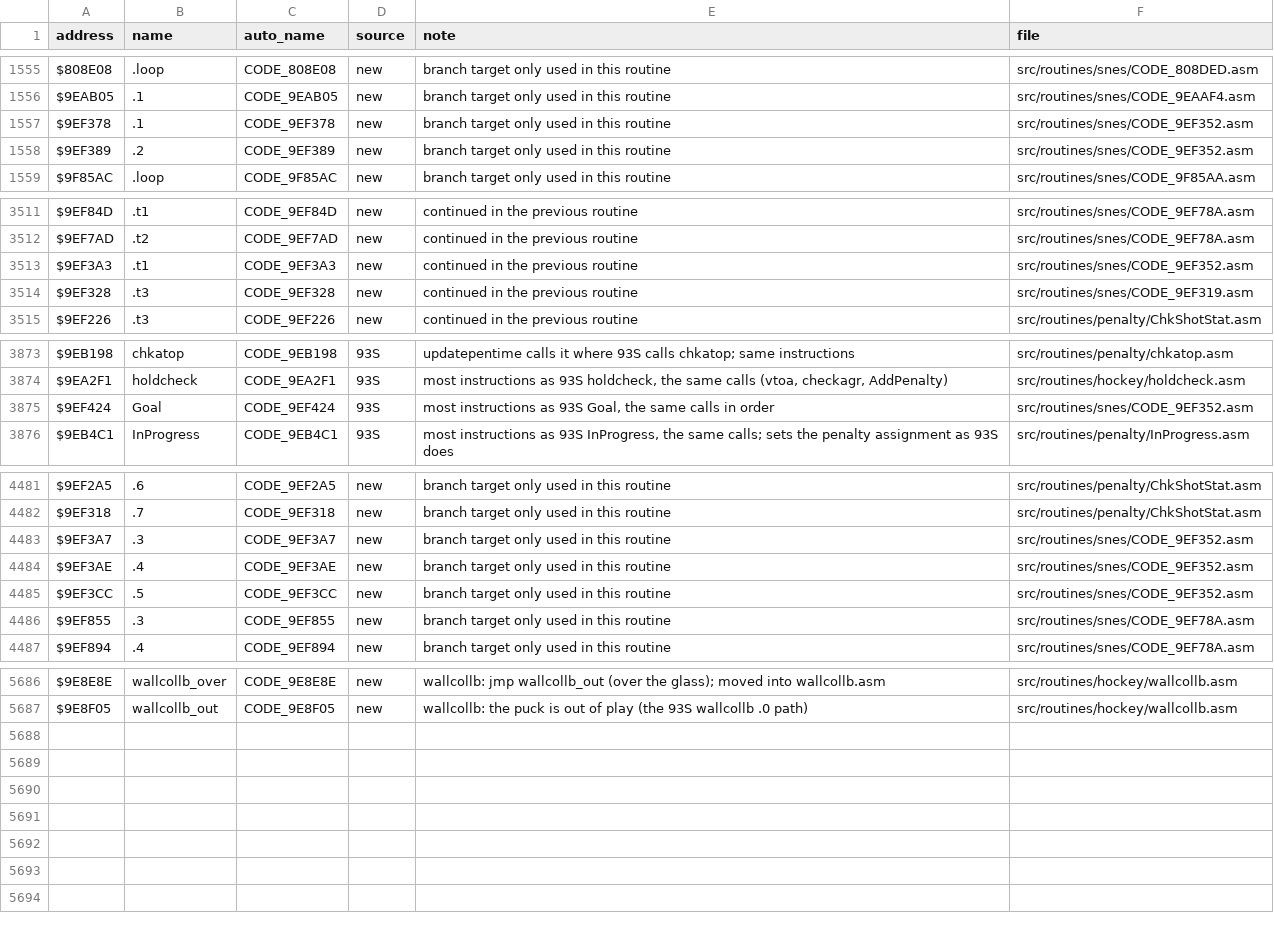
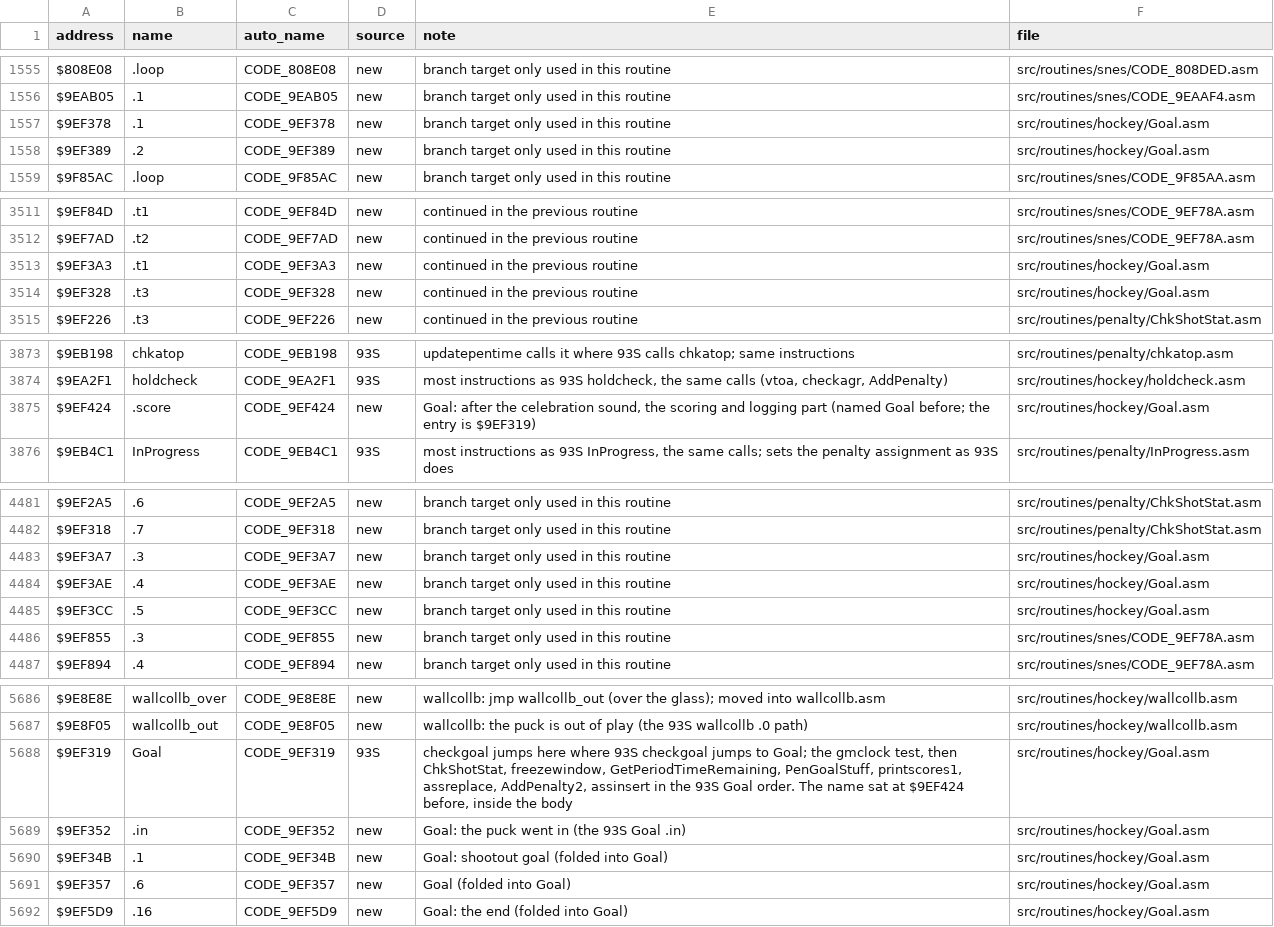
Before and after one commit to Mhopkinsinc/NHL94SNES, a CSV file: docs/name_map.csv, drawn as a sheet; only a part is shown, gaps mark what is left out.

```diff
--- a/docs/name_map.csv
+++ b/docs/name_map.csv
@@ -1556,4 +1556,4 @@ $808E08,.loop,CODE_808E08,new,branch target only used in this routine,src/routin
 $9EAB05,.1,CODE_9EAB05,new,branch target only used in this routine,src/routines/snes/CODE_9EAAF4.asm
-$9EF378,.1,CODE_9EF378,new,branch target only used in this routine,src/routines/snes/CODE_9EF352.asm
-$9EF389,.2,CODE_9EF389,new,branch target only used in this routine,src/routines/snes/CODE_9EF352.asm
+$9EF378,.1,CODE_9EF378,new,branch target only used in this routine,src/routines/hockey/Goal.asm
+$9EF389,.2,CODE_9EF389,new,branch target only used in this routine,src/routines/hockey/Goal.asm
 $9F85AC,.loop,CODE_9F85AC,new,branch target only used in this routine,src/routines/snes/CODE_9F85AA.asm
@@ -3512,4 +3512,4 @@ $9EF84D,.t1,CODE_9EF84D,new,continued in the previous routine,src/routines/snes/
 $9EF7AD,.t2,CODE_9EF7AD,new,continued in the previous routine,src/routines/snes/CODE_9EF78A.asm
-$9EF3A3,.t1,CODE_9EF3A3,new,continued in the previous routine,src/routines/snes/CODE_9EF352.asm
-$9EF328,.t3,CODE_9EF328,new,continued in the previous routine,src/routines/snes/CODE_9EF319.asm
+$9EF3A3,.t1,CODE_9EF3A3,new,continued in the previous routine,src/routines/hockey/Goal.asm
+$9EF328,.t3,CODE_9EF328,new,continued in the previous routine,src/routines/hockey/Goal.asm
 $9EF226,.t3,CODE_9EF226,new,continued in the previous routine,src/routines/penalty/ChkShotStat.asm
@@ -3874,3 +3874,3 @@ $9EB198,chkatop,CODE_9EB198,93S,updatepentime calls it where 93S calls chkatop;
 $9EA2F1,holdcheck,CODE_9EA2F1,93S,"most instructions as 93S holdcheck, the same calls (vtoa, checkagr, AddPenalty)",src/routines/hockey/holdcheck.asm
-$9EF424,Goal,CODE_9EF424,93S,"most instructions as 93S Goal, the same calls in order",src/routines/snes/CODE_9EF352.asm
+$9EF424,.score,CODE_9EF424,new,"Goal: after the celebration sound, the scoring and logging part (named Goal before; the entry is $9EF319)",src/routines/hockey/Goal.asm
 $9EB4C1,InProgress,CODE_9EB4C1,93S,"most instructions as 93S InProgress, the same calls; sets the penalty assignment as 93S does",src/routines/penalty/InProgress.asm
@@ -4482,5 +4482,5 @@ $9EF2A5,.6,CODE_9EF2A5,new,branch target only used in this routine,src/routines/
 $9EF318,.7,CODE_9EF318,new,branch target only used in this routine,src/routines/penalty/ChkShotStat.asm
-$9EF3A7,.3,CODE_9EF3A7,new,branch target only used in this routine,src/routines/snes/CODE_9EF352.asm
-$9EF3AE,.4,CODE_9EF3AE,new,branch target only used in this routine,src/routines/snes/CODE_9EF352.asm
-$9EF3CC,.5,CODE_9EF3CC,new,branch target only used in this routine,src/routines/snes/CODE_9EF352.asm
+$9EF3A7,.3,CODE_9EF3A7,new,branch target only used in this routine,src/routines/hockey/Goal.asm
+$9EF3AE,.4,CODE_9EF3AE,new,branch target only used in this routine,src/routines/hockey/Goal.asm
+$9EF3CC,.5,CODE_9EF3CC,new,branch target only used in this routine,src/routines/hockey/Goal.asm
 $9EF855,.3,CODE_9EF855,new,branch target only used in this routine,src/routines/snes/CODE_9EF78A.asm
@@ -5687 +5687,6 @@ $9E8E8E,wallcollb_over,CODE_9E8E8E,new,wallcollb: jmp wallcollb_out (over the gl
 $9E8F05,wallcollb_out,CODE_9E8F05,new,wallcollb: the puck is out of play (the 93S wallcollb .0 path),src/routines/hockey/wallcollb.asm
+$9EF319,Goal,CODE_9EF319,93S,"checkgoal jumps here where 93S checkgoal jumps to Goal; the gmclock test, then ChkShotStat, freezewindow, GetPeriodTimeRemaining, PenGoalStuff, printscores1, assreplace, AddPenalty2, assinsert in the 93S Goal order. The name sat at $9EF424 before, inside the body",src/routines/hockey/Goal.asm
+$9EF352,.in,CODE_9EF352,new,Goal: the puck went in (the 93S Goal .in),src/routines/hockey/Goal.asm
+$9EF34B,.1,CODE_9EF34B,new,Goal: shootout goal (folded into Goal),src/routines/hockey/Goal.asm
+$9EF357,.6,CODE_9EF357,new,Goal (folded into Goal),src/routines/hockey/Goal.asm
+$9EF5D9,.16,CODE_9EF5D9,new,Goal: the end (folded into Goal),src/routines/hockey/Goal.asm
```
Also changed, not shown: 6 other files.
